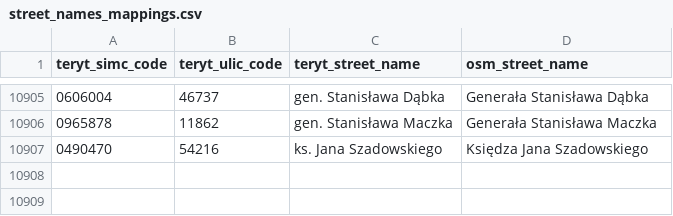
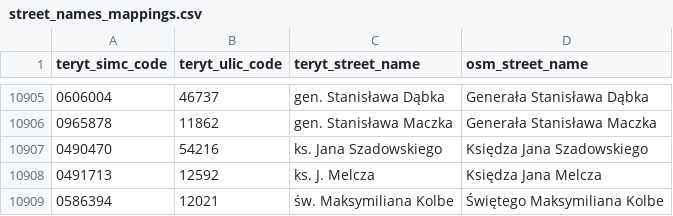
Before and after one commit to openstreetmap-polska/gugik2osm, a CSV file: processing/sql/data/street_names_mappings.csv, drawn as a sheet; only a part is shown, gaps mark what is left out.

Commit message:
mapping of street names from 28.02.2021

```diff
--- a/processing/sql/data/street_names_mappings.csv
+++ b/processing/sql/data/street_names_mappings.csv
@@ -10907 +10907,3 @@ teryt_simc_code,teryt_ulic_code,teryt_street_name,osm_street_name
 0490470,54216,ks. Jana Szadowskiego,Księdza Jana Szadowskiego
+0491713,12592,ks. J. Melcza,Księdza Jana Melcza
+0586394,12021,św. Maksymiliana Kolbe,Świętego Maksymiliana Kolbe
```
Also changed, not shown: 1 other file.
